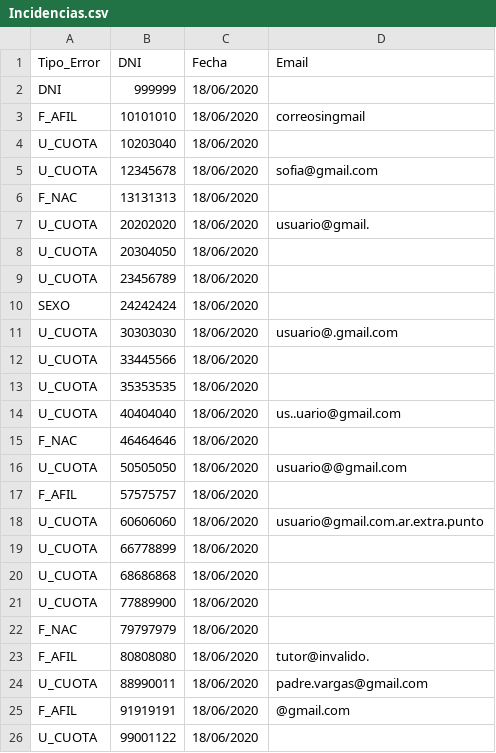
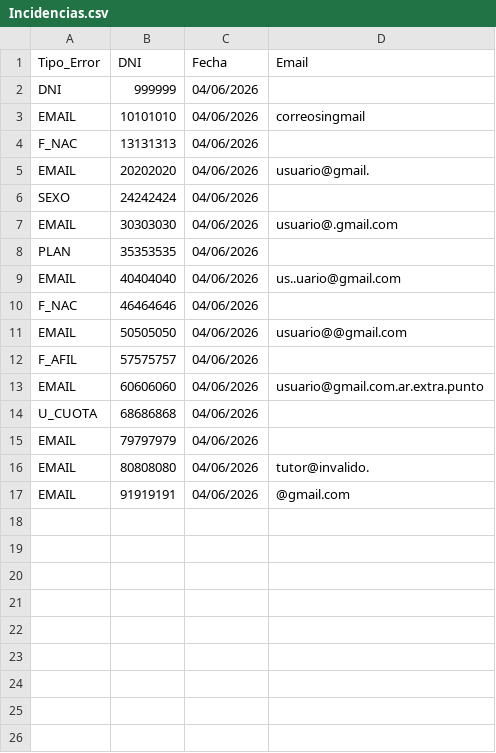
Before and after one commit to franComerci/Grupo_4_TP_TOPICOS, a CSV file: Incidencias.csv, drawn as a sheet.

Commit message:
auditoria de errores con matriz

```diff
--- a/Incidencias.csv
+++ b/Incidencias.csv
@@ -1,26 +1,17 @@
 Tipo_Error;DNI;Fecha;Email
-DNI;999999;18/06/2020;
-F_AFIL;10101010;18/06/2020;correosingmail
-U_CUOTA;10203040;18/06/2020;
-U_CUOTA;12345678;18/06/2020;sofia@gmail.com
-F_NAC;13131313;18/06/2020;
-U_CUOTA;20202020;18/06/2020;usuario@gmail.
-U_CUOTA;20304050;18/06/2020;
-U_CUOTA;23456789;18/06/2020;
-SEXO;24242424;18/06/2020;
-U_CUOTA;30303030;18/06/2020;usuario@.gmail.com
-U_CUOTA;33445566;18/06/2020;
-U_CUOTA;35353535;18/06/2020;
-U_CUOTA;40404040;18/06/2020;us..uario@gmail.com
-F_NAC;46464646;18/06/2020;
-U_CUOTA;50505050;18/06/2020;usuario@@gmail.com
-F_AFIL;57575757;18/06/2020;
-U_CUOTA;60606060;18/06/2020;usuario@gmail.com.ar.extra.punto
-U_CUOTA;66778899;18/06/2020;
-U_CUOTA;68686868;18/06/2020;
-U_CUOTA;77889900;18/06/2020;
-F_NAC;79797979;18/06/2020;
-F_AFIL;80808080;18/06/2020;tutor@invalido.
-U_CUOTA;88990011;18/06/2020;padre.vargas@gmail.com
-F_AFIL;91919191;18/06/2020;@gmail.com
-U_CUOTA;99001122;18/06/2020;
+DNI;999999;04/06/2026;
+EMAIL;10101010;04/06/2026;correosingmail
+F_NAC;13131313;04/06/2026;
+EMAIL;20202020;04/06/2026;usuario@gmail.
+SEXO;24242424;04/06/2026;
+EMAIL;30303030;04/06/2026;usuario@.gmail.com
+PLAN;35353535;04/06/2026;
+EMAIL;40404040;04/06/2026;us..uario@gmail.com
+F_NAC;46464646;04/06/2026;
+EMAIL;50505050;04/06/2026;usuario@@gmail.com
+F_AFIL;57575757;04/06/2026;
+EMAIL;60606060;04/06/2026;usuario@gmail.com.ar.extra.punto
+U_CUOTA;68686868;04/06/2026;
+EMAIL;79797979;04/06/2026;
+EMAIL;80808080;04/06/2026;tutor@invalido.
+EMAIL;91919191;04/06/2026;@gmail.com
```
Also changed, not shown: 22 other files.
